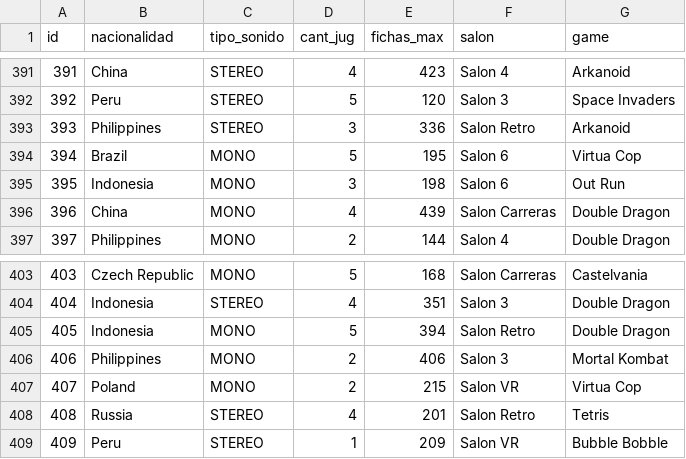
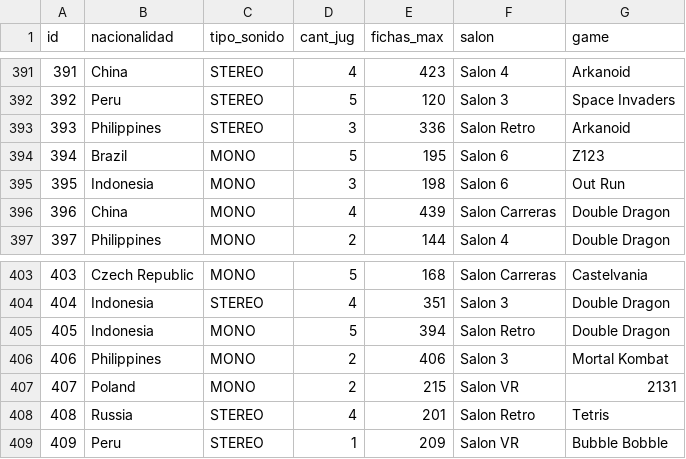
Before and after one commit to BanderaMatias/SegundoParcia-23.11, a CSV file: SegundoParcial/arcades.csv, drawn as a sheet; only a part is shown, gaps mark what is left out.

```diff
--- a/SegundoParcial/arcades.csv
+++ b/SegundoParcial/arcades.csv
@@ -393,3 +393,3 @@ id,nacionalidad,tipo_sonido,cant_jug,fichas_max,salon,game
 393,Philippines,STEREO,3,336,Salon Retro,Arkanoid
-394,Brazil,MONO,5,195,Salon 6,Virtua Cop
+394,Brazil,MONO,5,195,Salon 6,Z123
 395,Indonesia,MONO,3,198,Salon 6,Out Run
@@ -406,3 +406,3 @@ id,nacionalidad,tipo_sonido,cant_jug,fichas_max,salon,game
 406,Philippines,MONO,2,406,Salon 3,Mortal Kombat
-407,Poland,MONO,2,215,Salon VR,Virtua Cop
+407,Poland,MONO,2,215,Salon VR,2131
 408,Russia,STEREO,4,201,Salon Retro,Tetris
```
Also changed, not shown: SegundoParcial/Multijugadores.csv, 13 other files.
